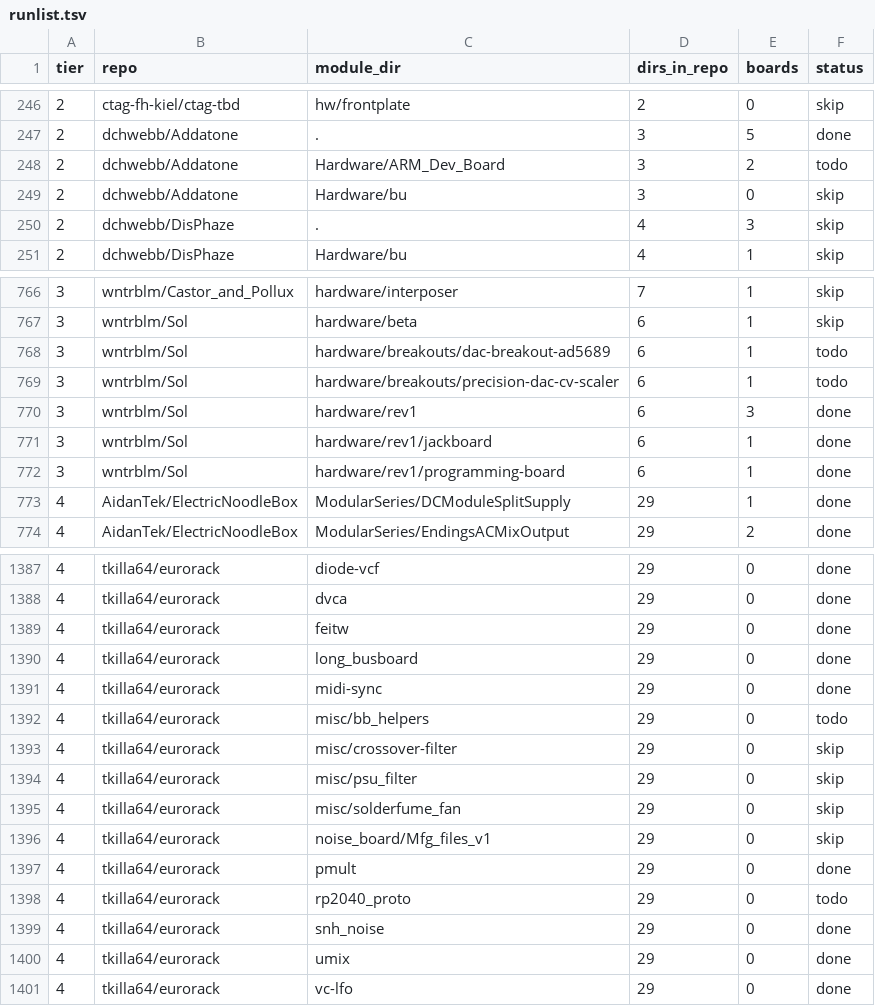
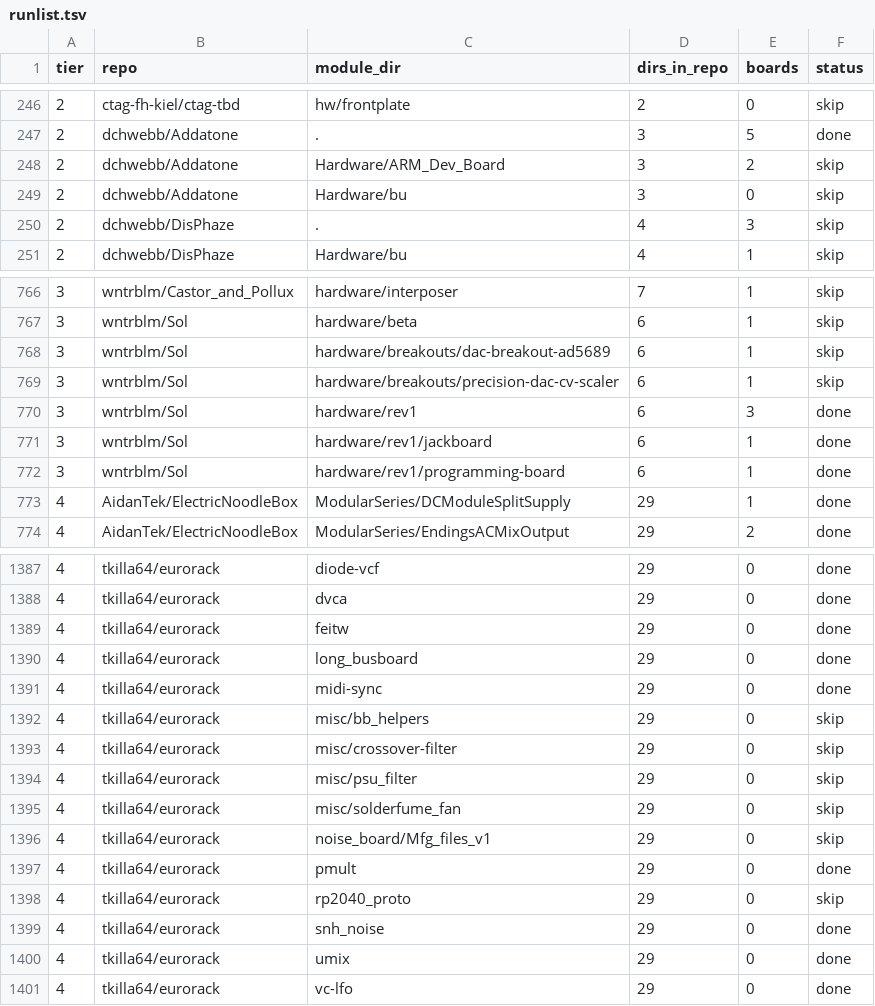
Before and after one commit to daaaaaaaaaniel/my-awesome-eurorack, a TSV file: data/runlist.tsv, drawn as a sheet; only a part is shown, gaps mark what is left out.

```diff
--- a/data/runlist.tsv
+++ b/data/runlist.tsv
@@ -247,3 +247,3 @@ tier	repo	module_dir	dirs_in_repo	boards	status
 2	dchwebb/Addatone	.	3	5	done
-2	dchwebb/Addatone	Hardware/ARM_Dev_Board	3	2	todo
+2	dchwebb/Addatone	Hardware/ARM_Dev_Board	3	2	skip
 2	dchwebb/Addatone	Hardware/bu	3	0	skip
@@ -767,4 +767,4 @@ tier	repo	module_dir	dirs_in_repo	boards	status
 3	wntrblm/Sol	hardware/beta	6	1	skip
-3	wntrblm/Sol	hardware/breakouts/dac-breakout-ad5689	6	1	todo
-3	wntrblm/Sol	hardware/breakouts/precision-dac-cv-scaler	6	1	todo
+3	wntrblm/Sol	hardware/breakouts/dac-breakout-ad5689	6	1	skip
+3	wntrblm/Sol	hardware/breakouts/precision-dac-cv-scaler	6	1	skip
 3	wntrblm/Sol	hardware/rev1	6	3	done
@@ -1391,3 +1391,3 @@ tier	repo	module_dir	dirs_in_repo	boards	status
 4	tkilla64/eurorack	midi-sync	29	0	done
-4	tkilla64/eurorack	misc/bb_helpers	29	0	todo
+4	tkilla64/eurorack	misc/bb_helpers	29	0	skip
 4	tkilla64/eurorack	misc/crossover-filter	29	0	skip
@@ -1397,3 +1397,3 @@ tier	repo	module_dir	dirs_in_repo	boards	status
 4	tkilla64/eurorack	pmult	29	0	done
-4	tkilla64/eurorack	rp2040_proto	29	0	todo
+4	tkilla64/eurorack	rp2040_proto	29	0	skip
 4	tkilla64/eurorack	snh_noise	29	0	done
```
Also changed, not shown: data/modules.tsv, eurorack-open-source.csv, 11 other files.
